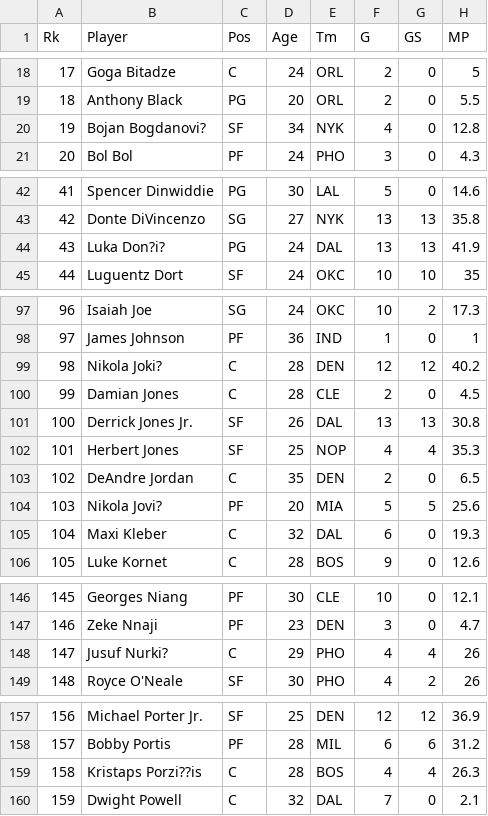
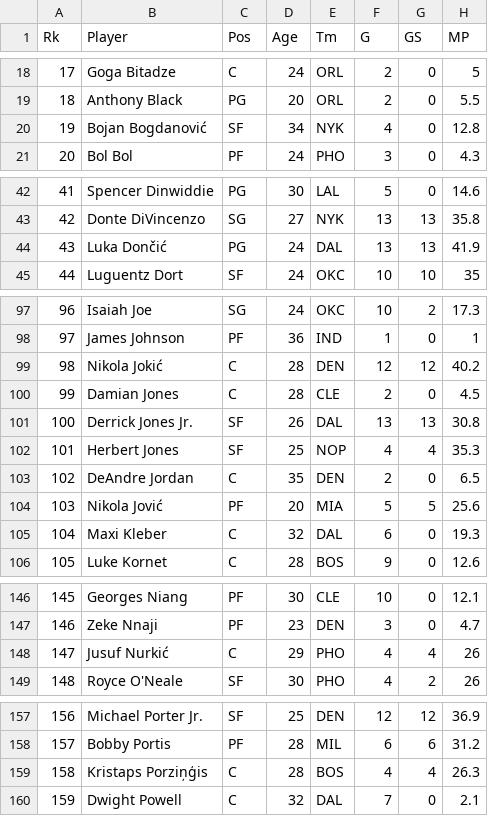
Before and after one commit to AustinZhang1/Algorithms, a CSV file: nba.csv, drawn as a sheet; only a part is shown, gaps mark what is left out; the diff covers the shown part only; the diff names each change by its address in the sheet, - before the commit and + after, or states it on an @@ line.

```diff
--- a/nba.csv
+++ b/nba.csv
-B20 (Player): Bojan Bogdanovi?
+B20 (Player): Bojan Bogdanović
-B44 (Player): Luka Don?i?
+B44 (Player): Luka Dončić
-B99 (Player): Nikola Joki?
+B99 (Player): Nikola Jokić
-B104 (Player): Nikola Jovi?
+B104 (Player): Nikola Jović
-B148 (Player): Jusuf Nurki?
+B148 (Player): Jusuf Nurkić
-B159 (Player): Kristaps Porzi??is
+B159 (Player): Kristaps Porziņģis
```
Also changed, not shown: 1 edited cell elsewhere in this file, 1 other file.
